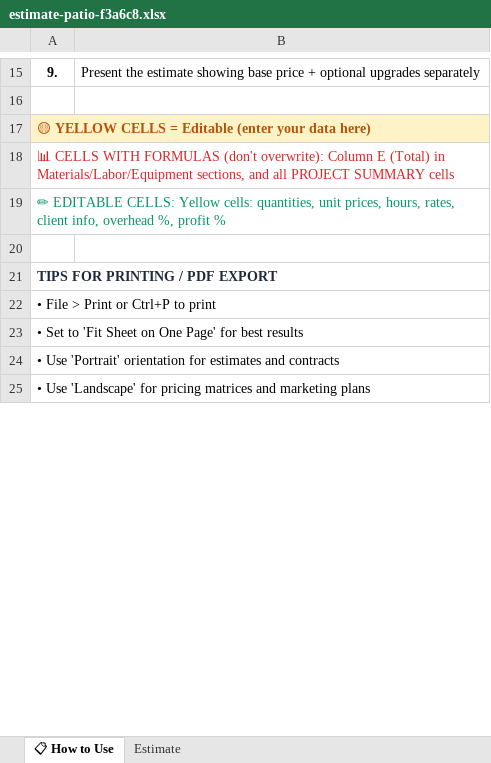
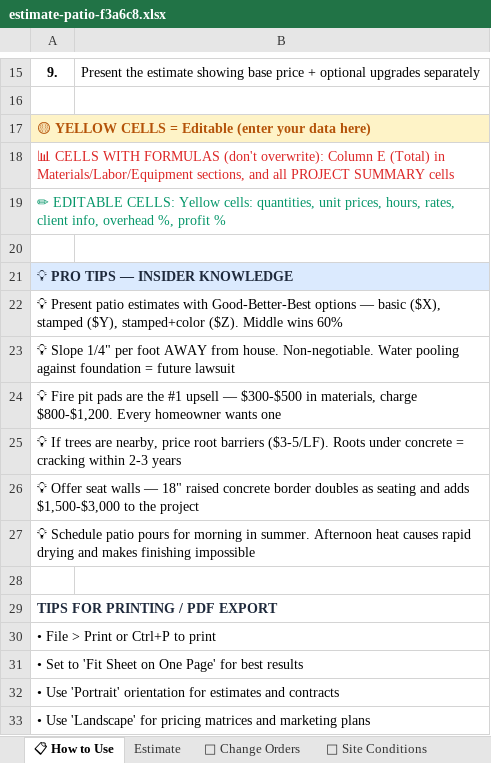
Before and after one commit to thecompanyco01/concretecalc, an Excel workbook: public/downloads/estimate-patio-f3a6c8.xlsx, sheet 📋 How to Use, drawn as a sheet; only a part is shown, gaps mark what is left out; values as stored, in another font and other column widths than the file's, no borders; the diff names each change by its address in the sheet, - before the commit and + after, or states it on an @@ line.

Commit message:
feat: enhanced templates — Quick Reference, Change Orders, Site Conditions, Price Calculator, Lead Tracker
Bid Calculator: Added Quick Reference sheet with concrete mix ratios (6 types),
rebar spacing chart (8 configs), curing times & strength (6 stages),
PSI recommendations by project (10 types), conversion formulas (10).

All 5 Estimate Templates: Added Change Order sheet (15-row log with status
dropdowns, running totals, revised contract total, status summary) and
Site Conditions sheet (20+ checklist items with status dropdowns, 15-row
photo tracking log, measurement section). Added project-specific pro tips.

Pricing Matrix: Added Your Price Calculator sheet — contractor enters hourly
rate, overhead %, target margin %, concrete cost and formulas generate custom
per-SF prices for 13 project types with quick job estimator.

Marketing Plan: Added Lead Tracker sheet — 40-row CRM with date, source,
client name, project type, estimated value, status dropdowns, and pipeline
summary formulas (total value, won revenue, pending, avg deal, win rate).

```diff
--- a/public/downloads/estimate-patio-f3a6c8.xlsx (sheet 📋 How to Use)
+++ b/public/downloads/estimate-patio-f3a6c8.xlsx (sheet 📋 How to Use)
+sheet tab: 📝 Change Orders
+sheet tab: 📍 Site Conditions
+row 21: 💡 PRO TIPS — INSIDER KNOWLEDGE
+row 22: 💡 Present patio estimates with Good-Better-Best options — basic ($X), stamped ($Y), stamped+color ($Z). Middle wins 60%
+row 23: 💡 Slope 1/4" per foot AWAY from house. Non-negotiable. Water pooling against foundation = future lawsuit
+row 24: 💡 Fire pit pads are the #1 upsell — $300-$500 in materials, charge $800-$1,200. Every homeowner wants one
+row 25: 💡 If trees are nearby, price root barriers ($3-5/LF). Roots under concrete = cracking within 2-3 years
+row 26: 💡 Offer seat walls — 18" raised concrete border doubles as seating and adds $1,500-$3,000 to the project
+row 27: 💡 Schedule patio pours for morning in summer. Afternoon heat causes rapid drying and makes finishing impossible
+row 28: (empty)
```
Also changed, not shown: public/downloads/bid-calculator-pro-a8f3b2.xlsx, public/downloads/estimate-driveway-c7e4a1.xlsx, 9 other files.
